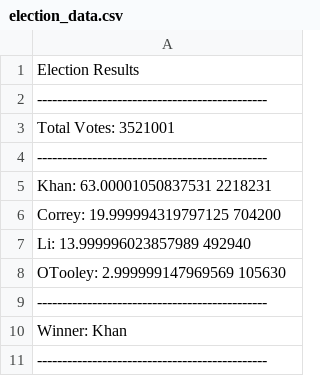
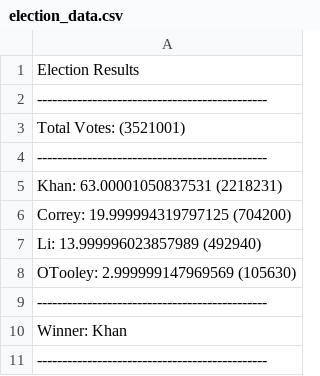
Before and after one commit to michaeldonatucci9/python-challenge, a CSV file: PyPoll/election_data.csv, drawn as a sheet.

```diff
--- a/PyPoll/election_data.csv
+++ b/PyPoll/election_data.csv
@@ -2,8 +2,8 @@ Election Results
 ----------------------------------------------
-Total Votes: 3521001
+Total Votes: (3521001)
 ----------------------------------------------
-Khan: 63.00001050837531  2218231
-Correy: 19.999994319797125  704200
-Li: 13.999996023857989  492940
-OTooley: 2.999999147969569  105630
+Khan: 63.00001050837531  (2218231)
+Correy: 19.999994319797125  (704200)
+Li: 13.999996023857989  (492940)
+OTooley: 2.999999147969569  (105630)
 ----------------------------------------------
```
Also changed, not shown: 1 other file.
